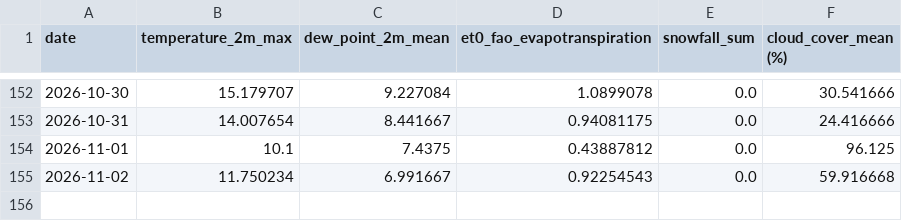
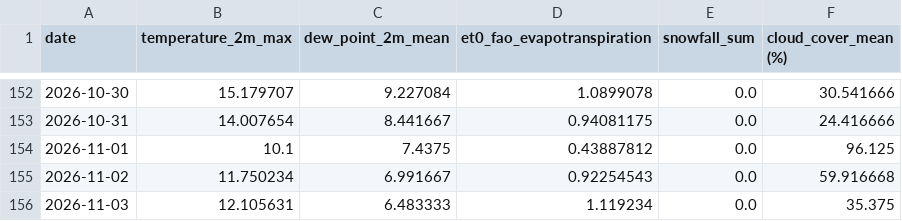
Before and after one commit to nitheshsrb/Fundamentals, a CSV file: weather_data/data/Delta_load.csv, drawn as a sheet; only a part is shown, gaps mark what is left out; the diff names each change by its address in the sheet, - before the commit and + after, or states it on an @@ line.

```diff
--- a/weather_data/data/Delta_load.csv
+++ b/weather_data/data/Delta_load.csv
+row 156: 2026-11-03 | 12.105631 | 6.483333 | 1.119234 | 0.0 | 35.375
```
Also changed, not shown: weather_data/data/Feature_engineered_data.csv, weather_data/data/Historic_predictions.csv, 3 other files.
